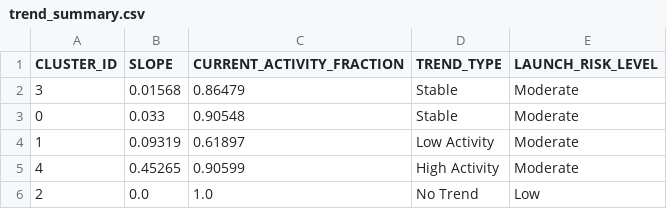
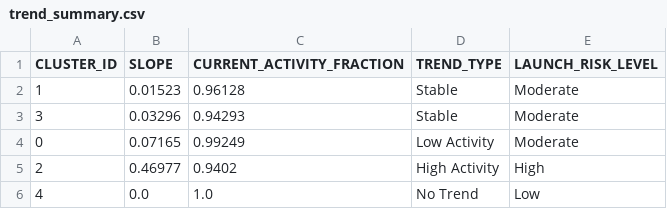
Before and after one commit to Sushrut2007/SpaceDebrisRadar.AI, a CSV file: data/outputs/trend_summary.csv, drawn as a sheet.

```diff
--- a/data/outputs/trend_summary.csv
+++ b/data/outputs/trend_summary.csv
@@ -1,6 +1,6 @@
 CLUSTER_ID,SLOPE,CURRENT_ACTIVITY_FRACTION,TREND_TYPE,LAUNCH_RISK_LEVEL
-3,0.01568,0.86479,Stable,Moderate
-0,0.033,0.90548,Stable,Moderate
-1,0.09319,0.61897,Low Activity,Moderate
-4,0.45265,0.90599,High Activity,Moderate
-2,0.0,1.0,No Trend,Low
+1,0.01523,0.96128,Stable,Moderate
+3,0.03296,0.94293,Stable,Moderate
+0,0.07165,0.99249,Low Activity,Moderate
+2,0.46977,0.9402,High Activity,High
+4,0.0,1.0,No Trend,Low
```
Also changed, not shown: 5 other files.
